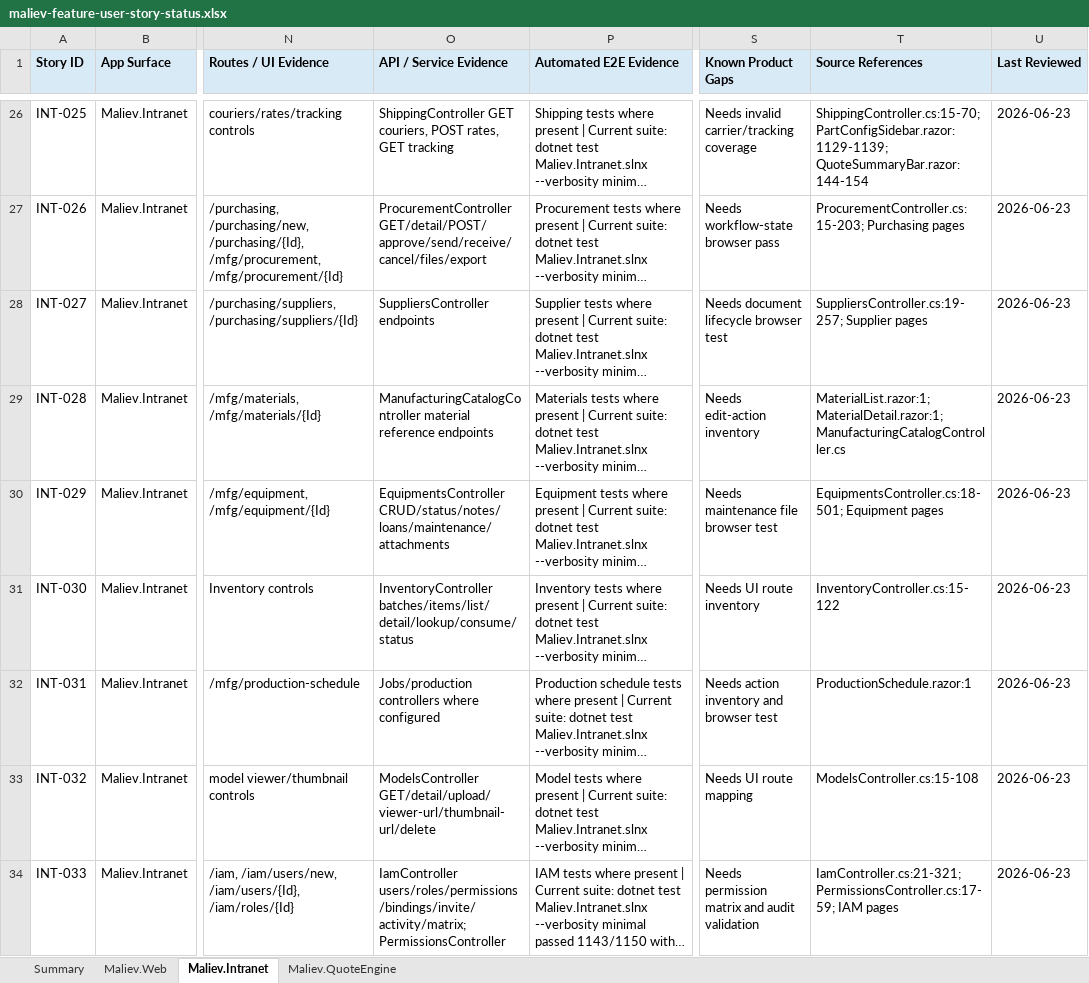
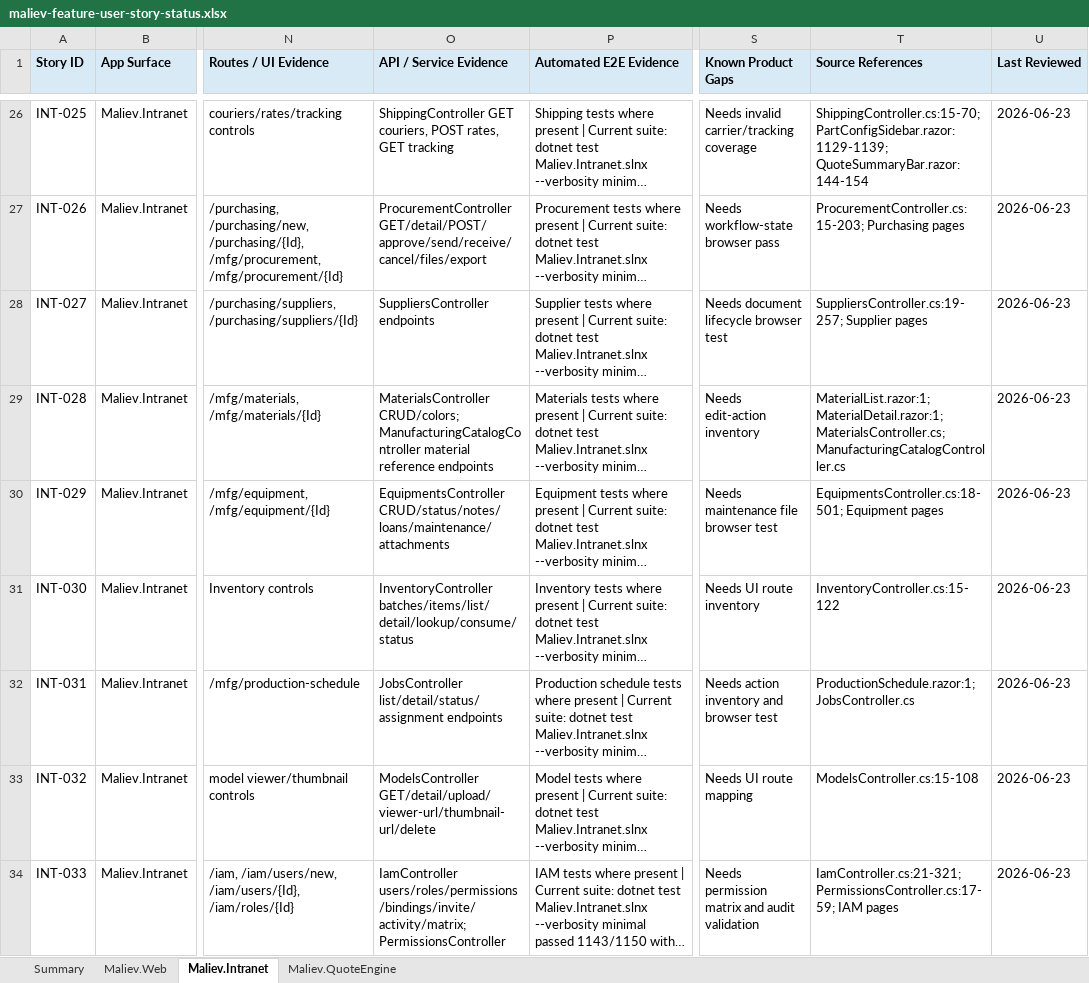
Before and after one commit to MALIEV-Co-Ltd/Maliev.Aspire, an Excel workbook: docs/maliev-feature-user-story-status.xlsx, sheet Maliev.Intranet, drawn as a sheet; only a part is shown, gaps mark what is left out; long unchanged cells end in …; values as stored, in another font and other column widths than the file's, no borders; table styles not drawn; the diff covers the shown part only; the diff names each change by its address in the sheet, - before the commit and + after, or states it on an @@ line.

```diff
--- a/docs/maliev-feature-user-story-status.xlsx (sheet Maliev.Intranet)
+++ b/docs/maliev-feature-user-story-status.xlsx (sheet Maliev.Intranet)
-O29 (API / Service Evidence): ManufacturingCatalogController material…
+O29 (API / Service Evidence): MaterialsController CRUD/colors; ManufacturingCatalogController material…
-T29 (Source References): MaterialList.razor:1; MaterialDetail.razor:1; ManufacturingCatalogController.cs
+T29 (Source References): MaterialList.razor:1; MaterialDetail.razor:1; MaterialsController.cs; ManufacturingCatalogController.cs
-O32 (API / Service Evidence): Jobs/production controllers where configured
+O32 (API / Service Evidence): JobsController list/detail/status/assignment endpoints
-T32 (Source References): ProductionSchedule.razor:1
+T32 (Source References): ProductionSchedule.razor:1; JobsController.cs
```
Also changed, not shown: 7 added rows and 12 edited cells elsewhere in this sheet, sheet Maliev.Web, sheet Summary.
